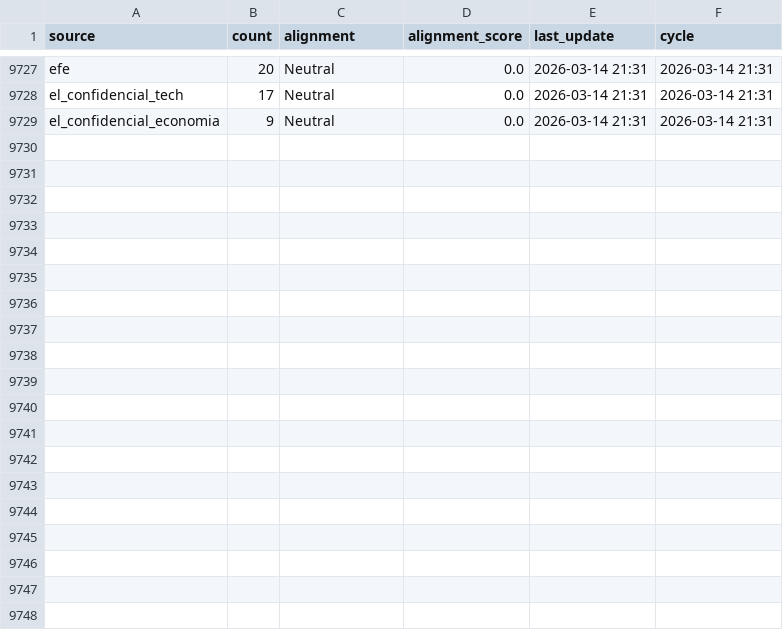
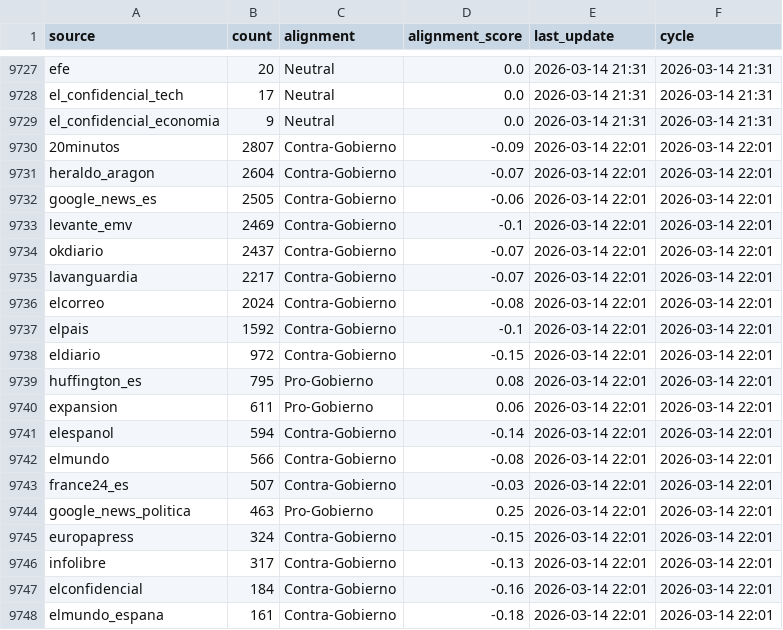
Before and after one commit to mcasrom/narrative-radar, a CSV file: data/processed/government_coverage_history.csv, drawn as a sheet; only a part is shown, gaps mark what is left out; the diff covers the shown part only.

```diff
--- a/data/processed/government_coverage_history.csv
+++ b/data/processed/government_coverage_history.csv
@@ -9729 +9729,20 @@ el_confidencial_tech,17,Neutral,0.0,2026-03-14 21:31,2026-03-14 21:31
 el_confidencial_economia,9,Neutral,0.0,2026-03-14 21:31,2026-03-14 21:31
+20minutos,2807,Contra-Gobierno,-0.09,2026-03-14 22:01,2026-03-14 22:01
+heraldo_aragon,2604,Contra-Gobierno,-0.07,2026-03-14 22:01,2026-03-14 22:01
+google_news_es,2505,Contra-Gobierno,-0.06,2026-03-14 22:01,2026-03-14 22:01
+levante_emv,2469,Contra-Gobierno,-0.1,2026-03-14 22:01,2026-03-14 22:01
+okdiario,2437,Contra-Gobierno,-0.07,2026-03-14 22:01,2026-03-14 22:01
+lavanguardia,2217,Contra-Gobierno,-0.07,2026-03-14 22:01,2026-03-14 22:01
+elcorreo,2024,Contra-Gobierno,-0.08,2026-03-14 22:01,2026-03-14 22:01
+elpais,1592,Contra-Gobierno,-0.1,2026-03-14 22:01,2026-03-14 22:01
+eldiario,972,Contra-Gobierno,-0.15,2026-03-14 22:01,2026-03-14 22:01
+huffington_es,795,Pro-Gobierno,0.08,2026-03-14 22:01,2026-03-14 22:01
+expansion,611,Pro-Gobierno,0.06,2026-03-14 22:01,2026-03-14 22:01
+elespanol,594,Contra-Gobierno,-0.14,2026-03-14 22:01,2026-03-14 22:01
+elmundo,566,Contra-Gobierno,-0.08,2026-03-14 22:01,2026-03-14 22:01
+france24_es,507,Contra-Gobierno,-0.03,2026-03-14 22:01,2026-03-14 22:01
+google_news_politica,463,Pro-Gobierno,0.25,2026-03-14 22:01,2026-03-14 22:01
+europapress,324,Contra-Gobierno,-0.15,2026-03-14 22:01,2026-03-14 22:01
+infolibre,317,Contra-Gobierno,-0.13,2026-03-14 22:01,2026-03-14 22:01
+elconfidencial,184,Contra-Gobierno,-0.16,2026-03-14 22:01,2026-03-14 22:01
+elmundo_espana,161,Contra-Gobierno,-0.18,2026-03-14 22:01,2026-03-14 22:01
```
Also changed, not shown: 11 added rows elsewhere in this file, data/processed/actors_network_history.csv, data/processed/agenda_history.csv, 38 other files.
